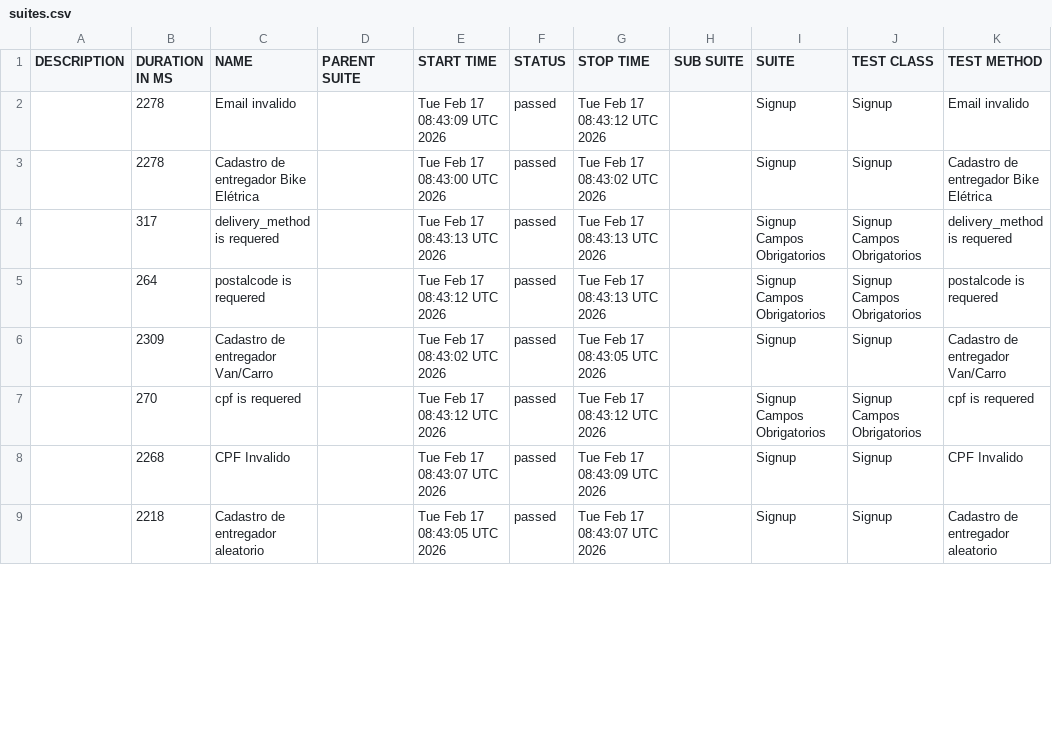
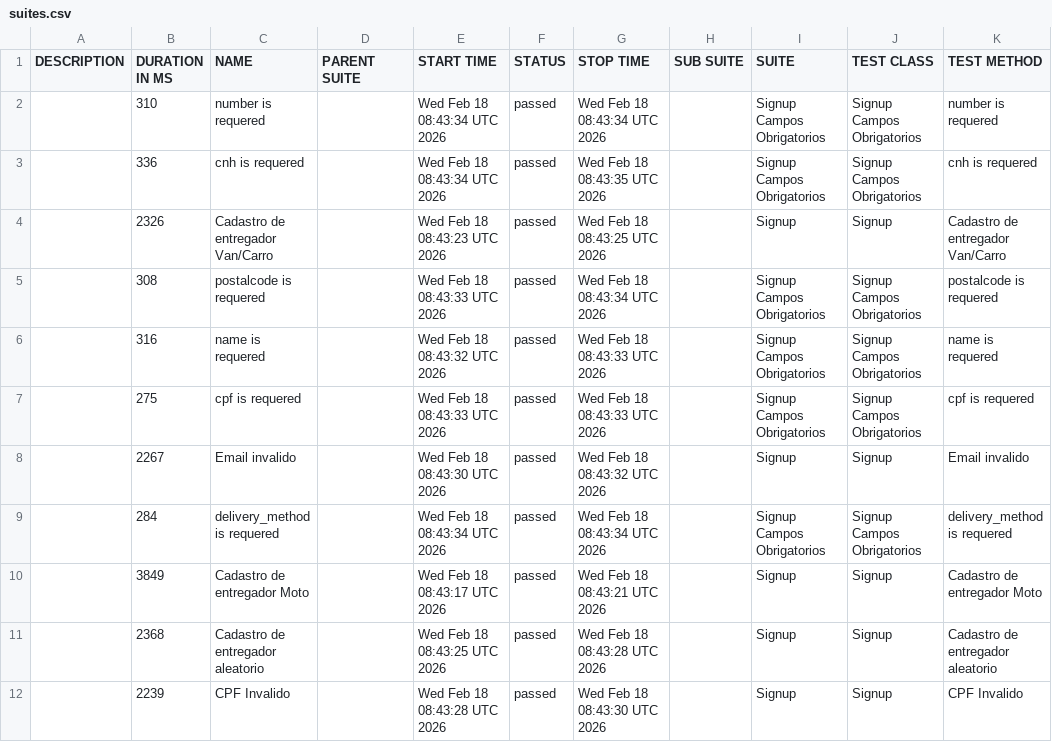
Before and after one commit to diegobbarbosa09/buger-eats-cypress, a CSV file: data/suites.csv, drawn as a sheet; only a part is shown; the diff covers the shown part only.

```diff
--- a/data/suites.csv
+++ b/data/suites.csv
@@ -1,9 +1,12 @@
 "DESCRIPTION","DURATION IN MS","NAME","PARENT SUITE","START TIME","STATUS","STOP TIME","SUB SUITE","SUITE","TEST CLASS","TEST METHOD"
-"","2278","Email invalido","","Tue Feb 17 08:43:09 UTC 2026","passed","Tue Feb 17 08:43:12 UTC 2026","","Signup","Signup","Email invalido"
-"","2278","Cadastro de entregador Bike Elétrica","","Tue Feb 17 08:43:00 UTC 2026","passed","Tue Feb 17 08:43:02 UTC 2026","","Signup","Signup","Cadastro de entregador Bike Elétrica"
-"","317","delivery_method is requered","","Tue Feb 17 08:43:13 UTC 2026","passed","Tue Feb 17 08:43:13 UTC 2026","","Signup Campos Obrigatorios","Signup Campos Obrigatorios","delivery_method is requered"
-"","264","postalcode is requered","","Tue Feb 17 08:43:12 UTC 2026","passed","Tue Feb 17 08:43:13 UTC 2026","","Signup Campos Obrigatorios","Signup Campos Obrigatorios","postalcode is requered"
-"","2309","Cadastro de entregador Van/Carro","","Tue Feb 17 08:43:02 UTC 2026","passed","Tue Feb 17 08:43:05 UTC 2026","","Signup","Signup","Cadastro de entregador Van/Carro"
-"","270","cpf is requered","","Tue Feb 17 08:43:12 UTC 2026","passed","Tue Feb 17 08:43:12 UTC 2026","","Signup Campos Obrigatorios","Signup Campos Obrigatorios","cpf is requered"
-"","2268","CPF Invalido","","Tue Feb 17 08:43:07 UTC 2026","passed","Tue Feb 17 08:43:09 UTC 2026","","Signup","Signup","CPF Invalido"
-"","2218","Cadastro de entregador aleatorio","","Tue Feb 17 08:43:05 UTC 2026","passed","Tue Feb 17 08:43:07 UTC 2026","","Signup","Signup","Cadastro de entregador aleatorio"
+"","310","number is requered","","Wed Feb 18 08:43:34 UTC 2026","passed","Wed Feb 18 08:43:34 UTC 2026","","Signup Campos Obrigatorios","Signup Campos Obrigatorios","number is requered"
+"","336","cnh is requered","","Wed Feb 18 08:43:34 UTC 2026","passed","Wed Feb 18 08:43:35 UTC 2026","","Signup Campos Obrigatorios","Signup Campos Obrigatorios","cnh is requered"
+"","2326","Cadastro de entregador Van/Carro","","Wed Feb 18 08:43:23 UTC 2026","passed","Wed Feb 18 08:43:25 UTC 2026","","Signup","Signup","Cadastro de entregador Van/Carro"
+"","308","postalcode is requered","","Wed Feb 18 08:43:33 UTC 2026","passed","Wed Feb 18 08:43:34 UTC 2026","","Signup Campos Obrigatorios","Signup Campos Obrigatorios","postalcode is requered"
+"","316","name is requered","","Wed Feb 18 08:43:32 UTC 2026","passed","Wed Feb 18 08:43:33 UTC 2026","","Signup Campos Obrigatorios","Signup Campos Obrigatorios","name is requered"
+"","275","cpf is requered","","Wed Feb 18 08:43:33 UTC 2026","passed","Wed Feb 18 08:43:33 UTC 2026","","Signup Campos Obrigatorios","Signup Campos Obrigatorios","cpf is requered"
+"","2267","Email invalido","","Wed Feb 18 08:43:30 UTC 2026","passed","Wed Feb 18 08:43:32 UTC 2026","","Signup","Signup","Email invalido"
+"","284","delivery_method is requered","","Wed Feb 18 08:43:34 UTC 2026","passed","Wed Feb 18 08:43:34 UTC 2026","","Signup Campos Obrigatorios","Signup Campos Obrigatorios","delivery_method is requered"
+"","3849","Cadastro de entregador Moto","","Wed Feb 18 08:43:17 UTC 2026","passed","Wed Feb 18 08:43:21 UTC 2026","","Signup","Signup","Cadastro de entregador Moto"
+"","2368","Cadastro de entregador aleatorio","","Wed Feb 18 08:43:25 UTC 2026","passed","Wed Feb 18 08:43:28 UTC 2026","","Signup","Signup","Cadastro de entregador aleatorio"
+"","2239","CPF Invalido","","Wed Feb 18 08:43:28 UTC 2026","passed","Wed Feb 18 08:43:30 UTC 2026","","Signup","Signup","CPF Invalido"
```
Also changed, not shown: 3 removed rows and 8 edited cells elsewhere in this file, 40 other files.
